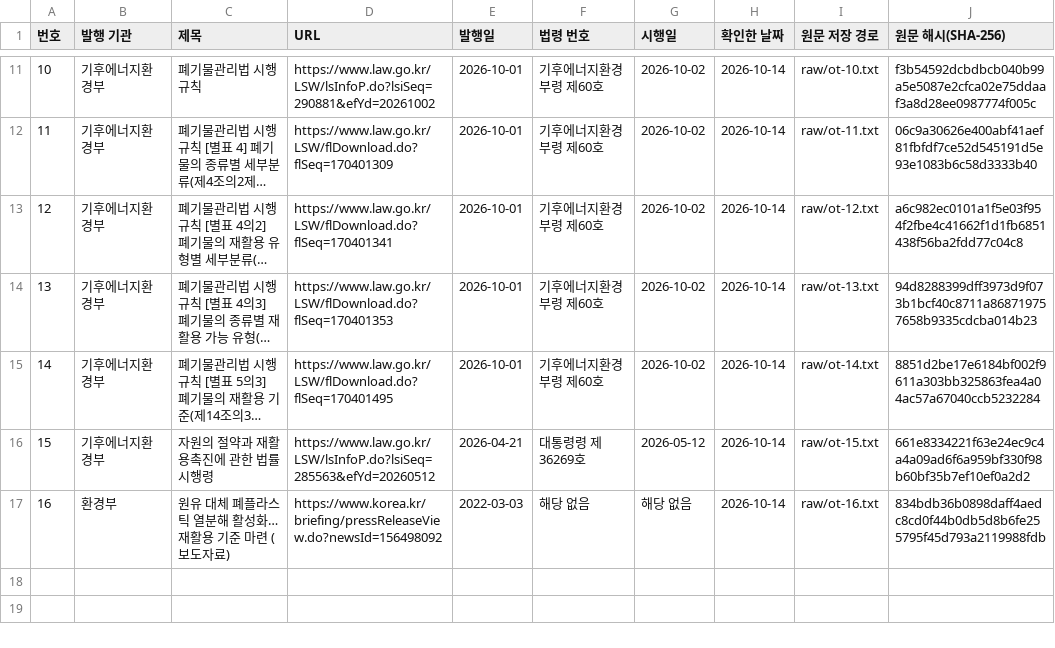
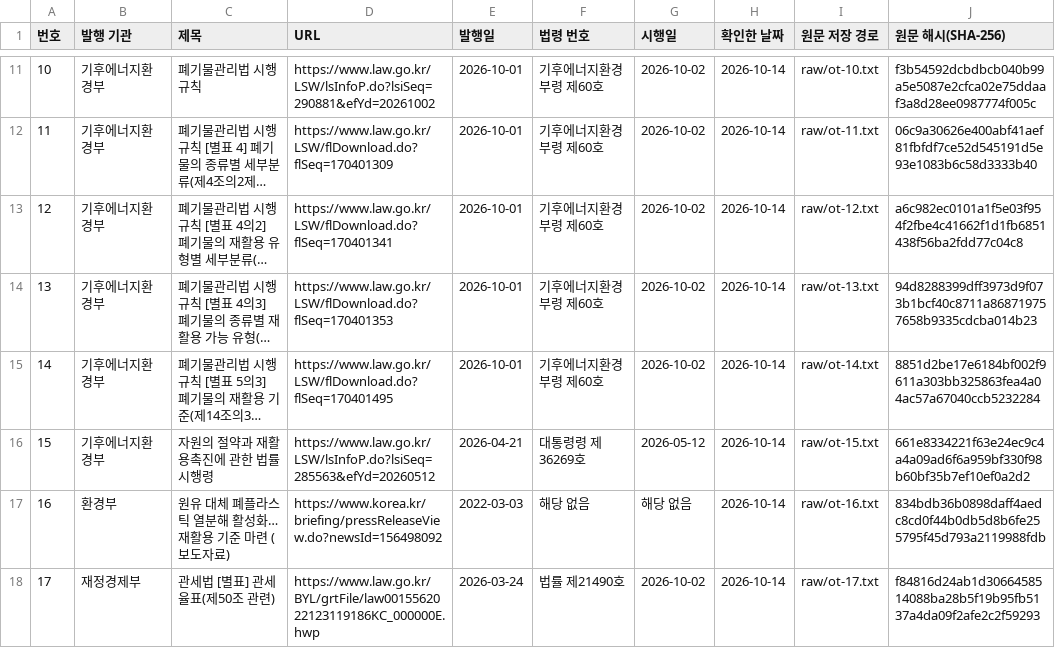
Before and after one commit to Chihun-An/rag-field-scan, a CSV file: deep/07-graphrag/oil-trade/sources.csv, drawn as a sheet; only a part is shown, gaps mark what is left out; long unchanged cells end in ….

```diff
--- a/deep/07-graphrag/oil-trade/sources.csv
+++ b/deep/07-graphrag/oil-trade/sources.csv
@@ -17 +17,2 @@
 16,환경부,원유 대체 폐플라스틱 열분해 활성화… 재활용 기준 마련 (보도자료),https://www.korea.kr/briefing/pressReleaseView.do?newsId=156498092,2022-03-03,해당 없음,해당 없음,2026-10-14,raw/ot-16.txt,834bdb36b0898daff4aedc8cd0f44b0db5d8b6fe255795f45d793a2119988fdb
+17,재정경제부,관세법 [별표] 관세율표(제50조 관련),https://www.law.go.kr/BYL/grtFile/law0015562022123119186KC_000000E.hwp,2026-03-24,법률 제21490호,2026-10-02,2026-10-14,raw/ot-17.txt,f84816d24ab1d3066458514088ba28b5f19b95fb5137a4da09f2afe2c2f59293
```
Also changed, not shown: deep/07-graphrag/oil-trade/excluded.csv, 2 other files.
